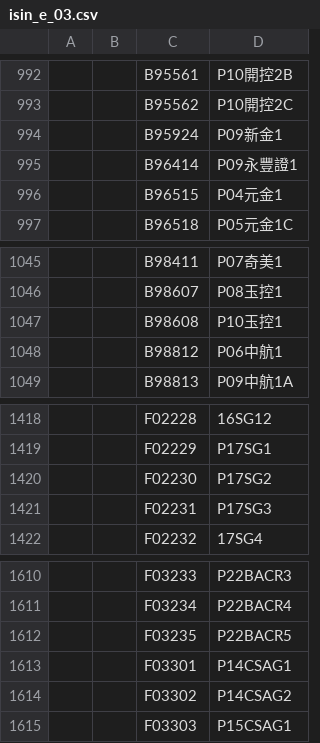
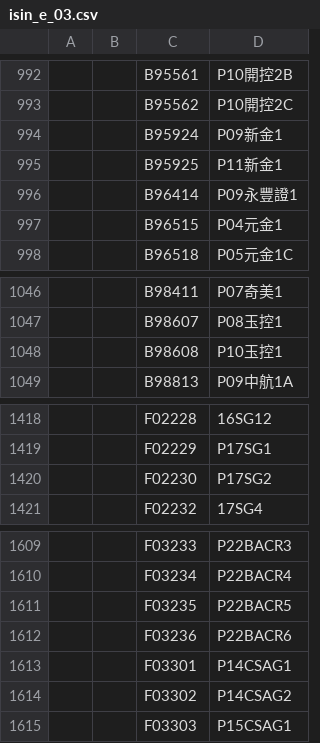
Before and after one commit to chenFlyingkite/MyTosWikiFetcher, a CSV file: twseStock/isinCode/isin_e_03.csv, drawn as a sheet; only a part is shown, gaps mark what is left out; removed rows and columns are numbered as before the commit, all else as after; the diff names each change by its address in the sheet, - before the commit and + after, or states it on an @@ line.

```diff
--- a/twseStock/isinCode/isin_e_03.csv
+++ b/twseStock/isinCode/isin_e_03.csv
+row 995:  |  | B95925 | P11新金1
-row 1048:  |  | B98812 | P06中航1
-row 1421:  |  | F02231 | P17SG3
+row 1612:  |  | F03236 | P22BACR6
```
Also changed, not shown: twseStock/isinCode/isin_e_01.csv, twseStock/isinCode/isin_e_02.csv, 47 other files.
